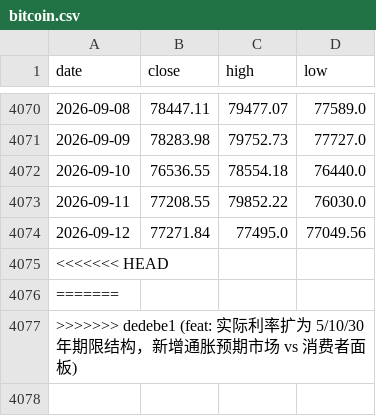
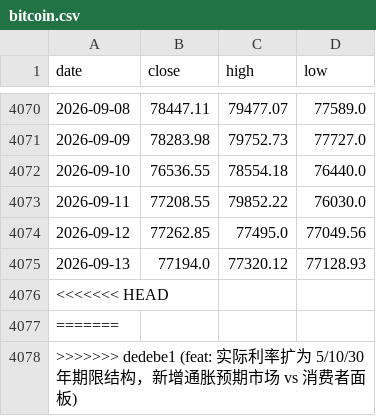
Before and after one commit to soohucn-gif/macro5-dashboard, a CSV file: data/bitcoin.csv, drawn as a sheet; only a part is shown, gaps mark what is left out.

```diff
--- a/data/bitcoin.csv
+++ b/data/bitcoin.csv
@@ -4073,3 +4073,4 @@ date,close,high,low
 2026-09-11,77208.55,79852.22,76030.0
-2026-09-12,77271.84,77495.0,77049.56
+2026-09-12,77262.85,77495.0,77049.56
+2026-09-13,77194.0,77320.12,77128.93
 <<<<<<< HEAD,,,
```
Also changed, not shown: 5 other files.
